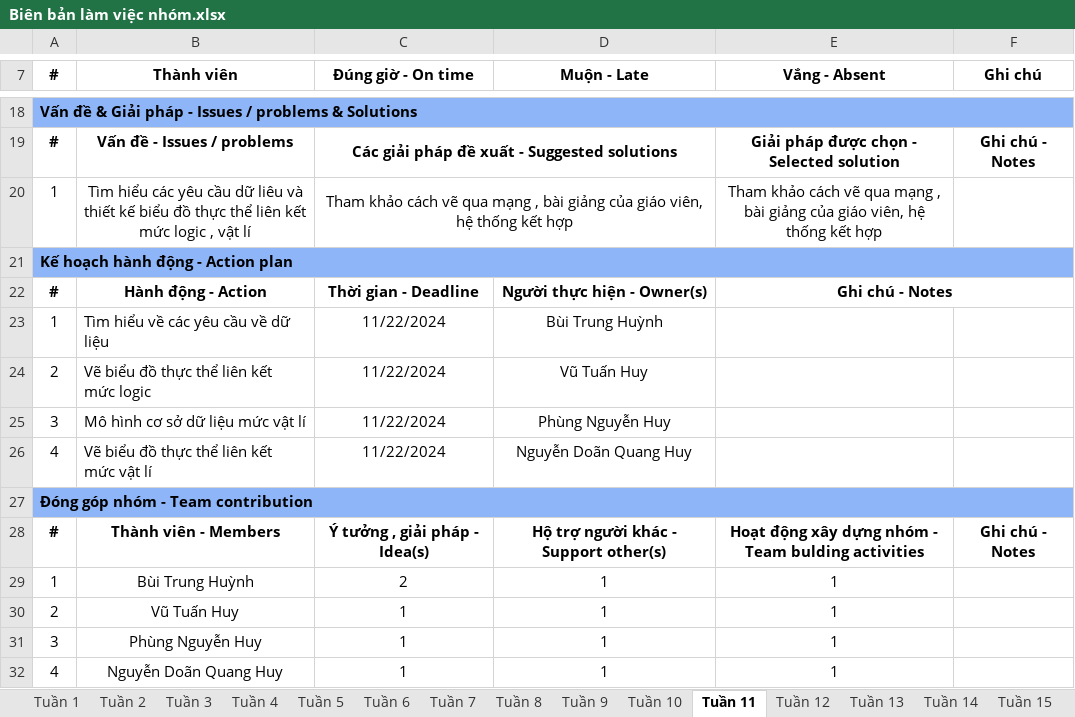
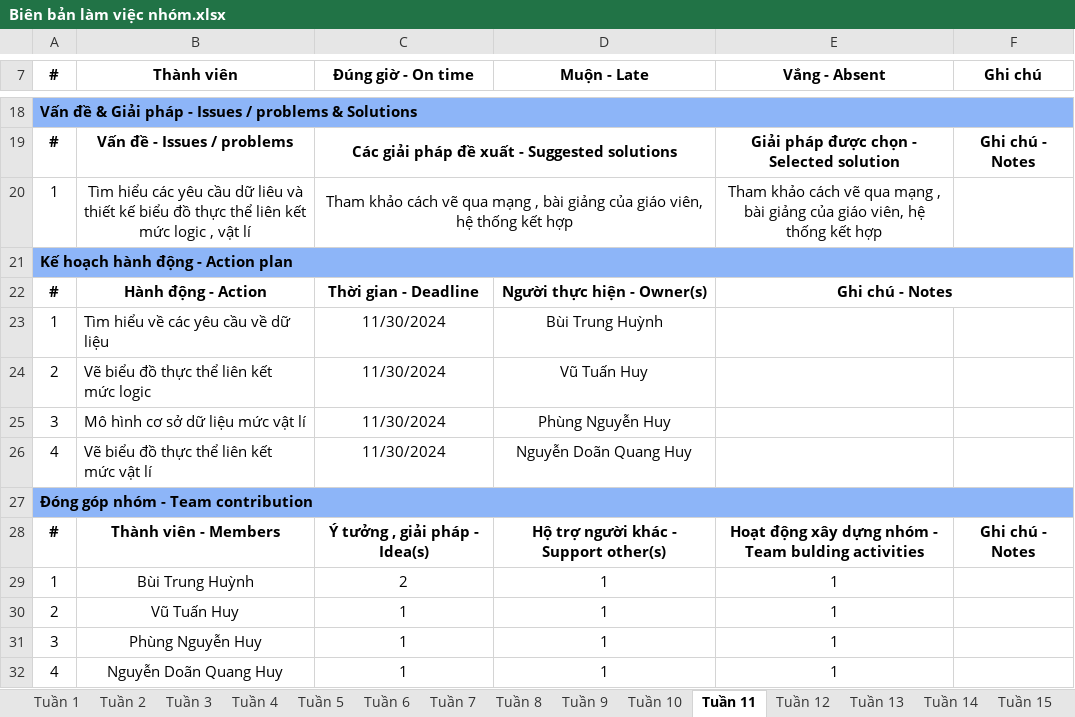
Before and after one commit to HuynhItHiHi/DACN_Nhom14_k16, an Excel workbook: Biên bản làm việc nhóm.xlsx, sheet Tuần 11, drawn as a sheet; only a part is shown, gaps mark what is left out; values as stored, in another font and other column widths than the file's, no borders; charts and pictures not drawn; the diff names each change by its address in the sheet, - before the commit and + after, or states it on an @@ line.

```diff
--- a/Biên bản làm việc nhóm.xlsx (sheet Tuần 11)
+++ b/Biên bản làm việc nhóm.xlsx (sheet Tuần 11)
-C23:C26 (Đúng giờ - On time): 11/22/2024
+C23:C26 (Đúng giờ - On time): 11/30/2024
```
Also changed, not shown: sheet Tuần 12, sheet Tuần 13, sheet Tuần 10, sheet Tuần 7, sheet Tuần 8, sheet Tuần 9.
